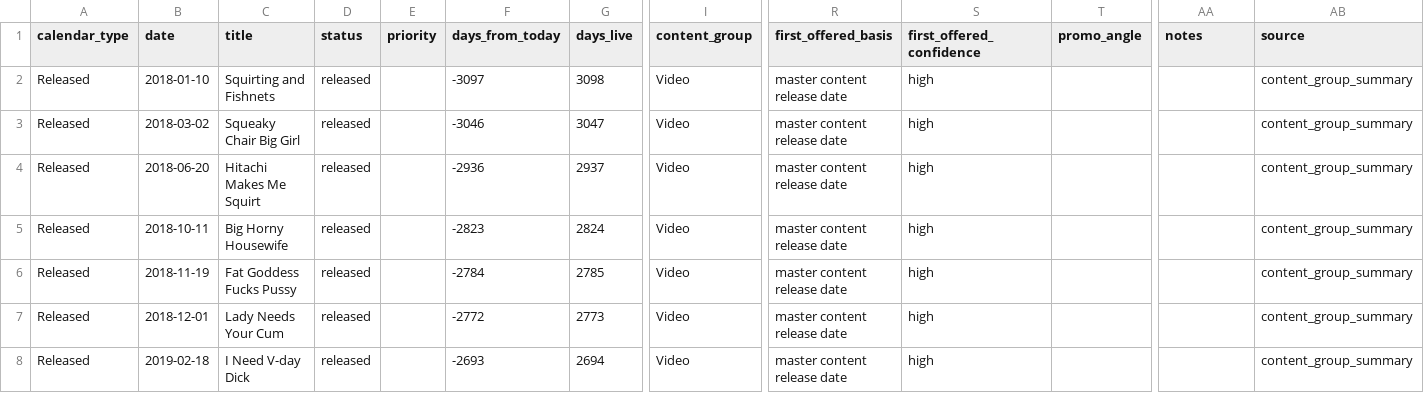
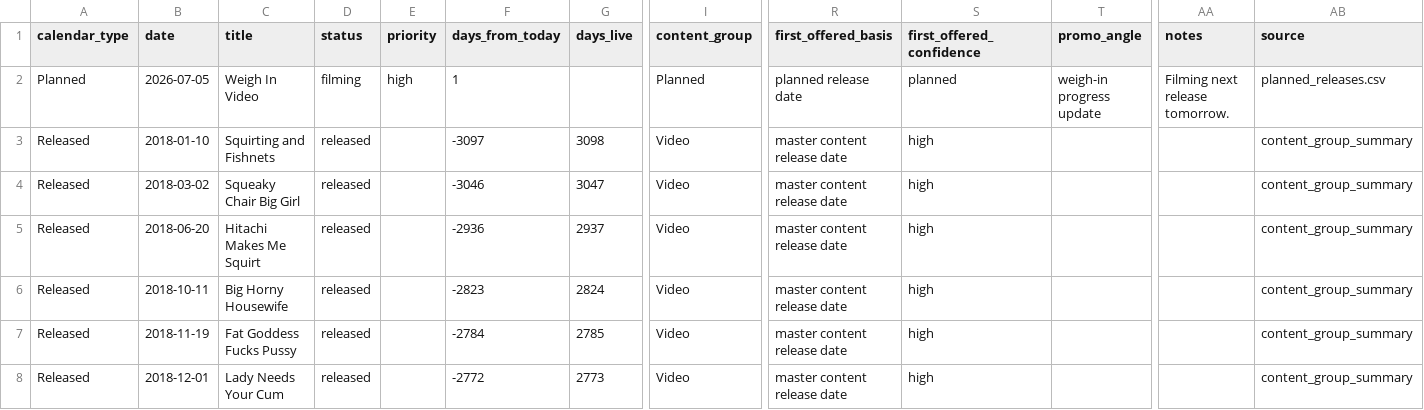
Before and after one commit to Trippaeon3/creator-sales-dashboard-public-2ba6b9a86c53, a CSV file: data/release_calendar.csv, drawn as a sheet; only a part is shown, gaps mark what is left out; the shorter side is filled out with more unchanged rows; rows hold the shown columns only; the diff names each change by its address in the sheet, - before the commit and + after, or states it on an @@ line.

```diff
--- a/data/release_calendar.csv
+++ b/data/release_calendar.csv
+row 2: Planned | 2026-07-05 | Weigh In Video | filming | high | 1 |  | Planned | planned release date | planned | weigh-in progress update | Filming next release tomorrow. | planned_releases.csv
```
Also changed, not shown: data/planned_releases.csv, data/source_audit.csv, 4 other files.
